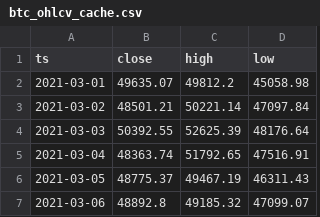
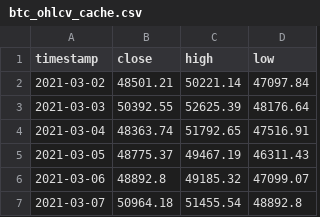
Before and after one commit to jwhinds74/btc-risk-bands, a CSV file: btc_ohlcv_cache.csv, drawn as a sheet; only a part is shown; the shorter side is filled out with more unchanged rows.

```diff
--- a/btc_ohlcv_cache.csv
+++ b/btc_ohlcv_cache.csv
@@ -1,3 +1,2 @@
-ts,close,high,low
-2021-03-01,49635.07,49812.2,45058.98
+timestamp,close,high,low
 2021-03-02,48501.21,50221.14,47097.84
```
Also changed, not shown: monitoring/health_log.csv, 1 other file.
